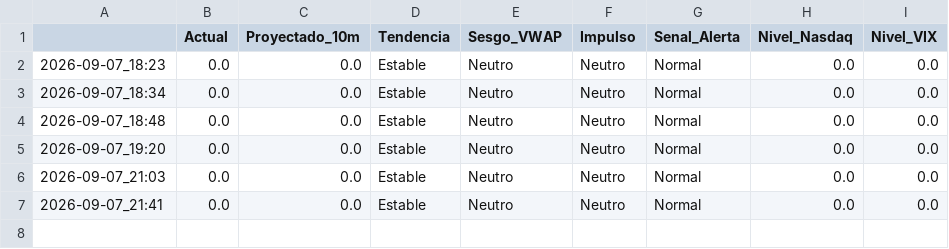
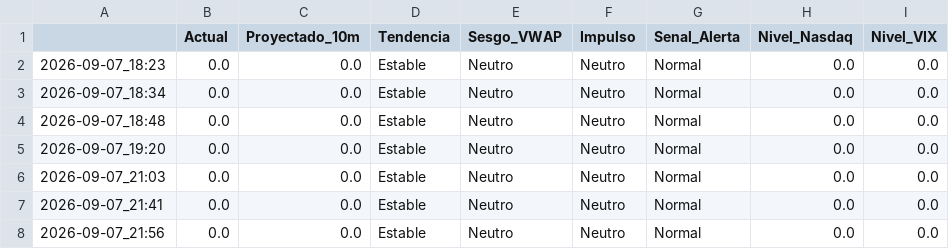
Before and after one commit to Nfortuna/soxl-bot, a CSV file: scalper_predictions.csv, drawn as a sheet.

```diff
--- a/scalper_predictions.csv
+++ b/scalper_predictions.csv
@@ -7 +7,2 @@
 2026-09-07_21:41,0.0,0.0,Estable,Neutro,Neutro,Normal,0.0,0.0
+2026-09-07_21:56,0.0,0.0,Estable,Neutro,Neutro,Normal,0.0,0.0
```
